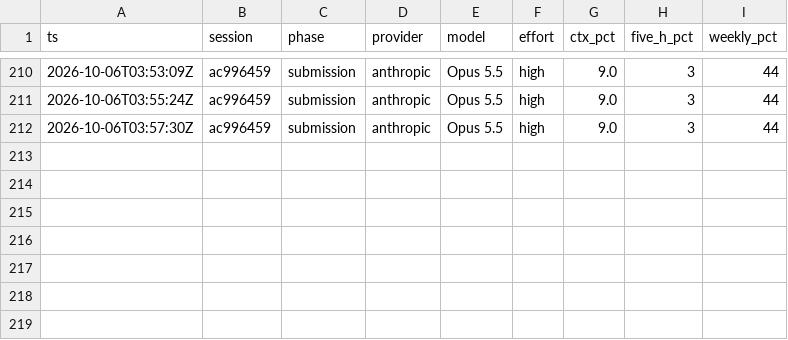
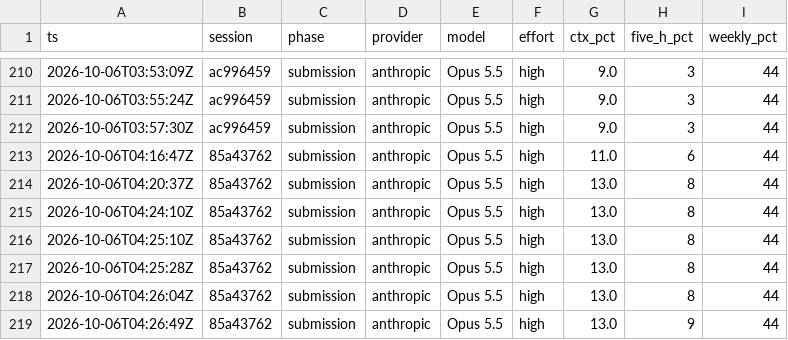
Before and after one commit to DavelleAT/iphs400-mp2-cms, a CSV file: notes/usage-ledger.csv, drawn as a sheet; only a part is shown, gaps mark what is left out.

```diff
--- a/notes/usage-ledger.csv
+++ b/notes/usage-ledger.csv
@@ -212 +212,8 @@ ts,session,phase,provider,model,effort,ctx_pct,five_h_pct,weekly_pct
 2026-10-06T03:57:30Z,ac996459,submission,anthropic,Opus 5.5,high,9.0,3,44
+2026-10-06T04:16:47Z,85a43762,submission,anthropic,Opus 5.5,high,11.0,6,44
+2026-10-06T04:20:37Z,85a43762,submission,anthropic,Opus 5.5,high,13.0,8,44
+2026-10-06T04:24:10Z,85a43762,submission,anthropic,Opus 5.5,high,13.0,8,44
+2026-10-06T04:25:10Z,85a43762,submission,anthropic,Opus 5.5,high,13.0,8,44
+2026-10-06T04:25:28Z,85a43762,submission,anthropic,Opus 5.5,high,13.0,8,44
+2026-10-06T04:26:04Z,85a43762,submission,anthropic,Opus 5.5,high,13.0,8,44
+2026-10-06T04:26:49Z,85a43762,submission,anthropic,Opus 5.5,high,13.0,9,44
```
Also changed, not shown: 4 other files.
